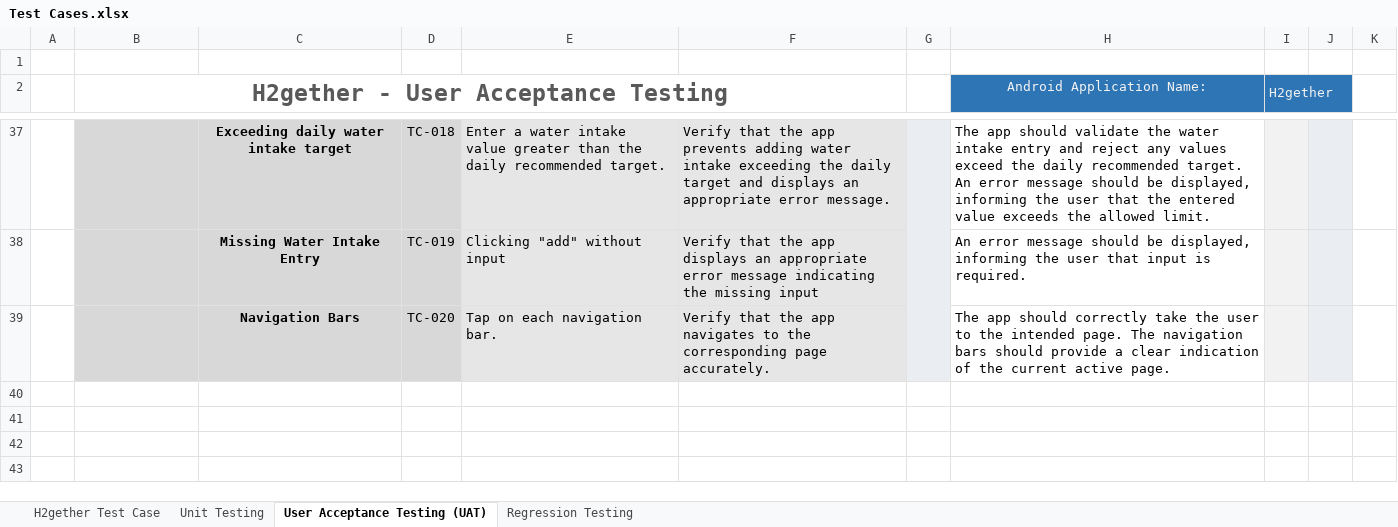
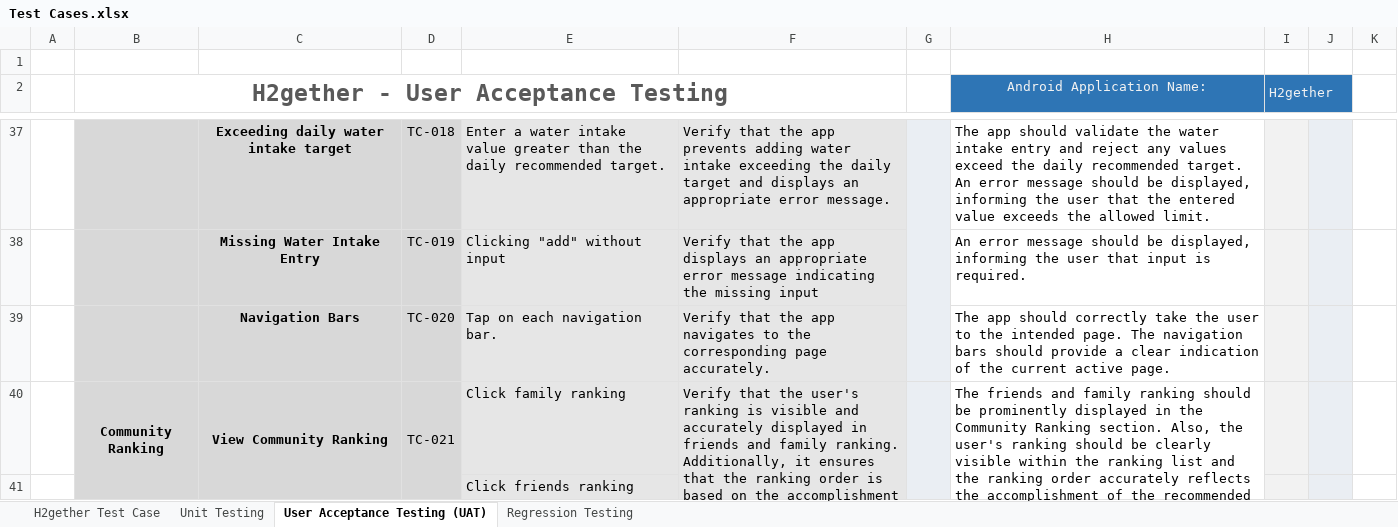
Before and after one commit to irishmicoletcando/h2gether-mobile-app, an Excel workbook: Test Cases.xlsx, sheet User Acceptance Testing (UAT), drawn as a sheet; only a part is shown, gaps mark what is left out; values as stored, in another font and other column widths than the file's, no borders; conditional formats not drawn; the diff names each change by its address in the sheet, - before the commit and + after, or states it on an @@ line.

Commit message:
Completed UAT for Community Ranking Feature

```diff
--- a/Test Cases.xlsx (sheet User Acceptance Testing (UAT))
+++ b/Test Cases.xlsx (sheet User Acceptance Testing (UAT))
+row 40:  | Community Ranking | View Community Ranking | TC-021 | Click family ranking | Verify that the user's ranking is visible and accurately displayed in friends and family ranking. Additionally, it ensures that the ranking order is based on the accomplishment of their recommended daily water intake. |  | The friends and family ranking should be prominently displayed in the Community Ranking section. Also, the user's ranking should be clearly visible within the ranking list and the ranking order accurately reflects the accomplishment of the recommended daily water intake, with higher achievers ranked higher.
+row 41:  |  |  |  | Click friends ranking
```
